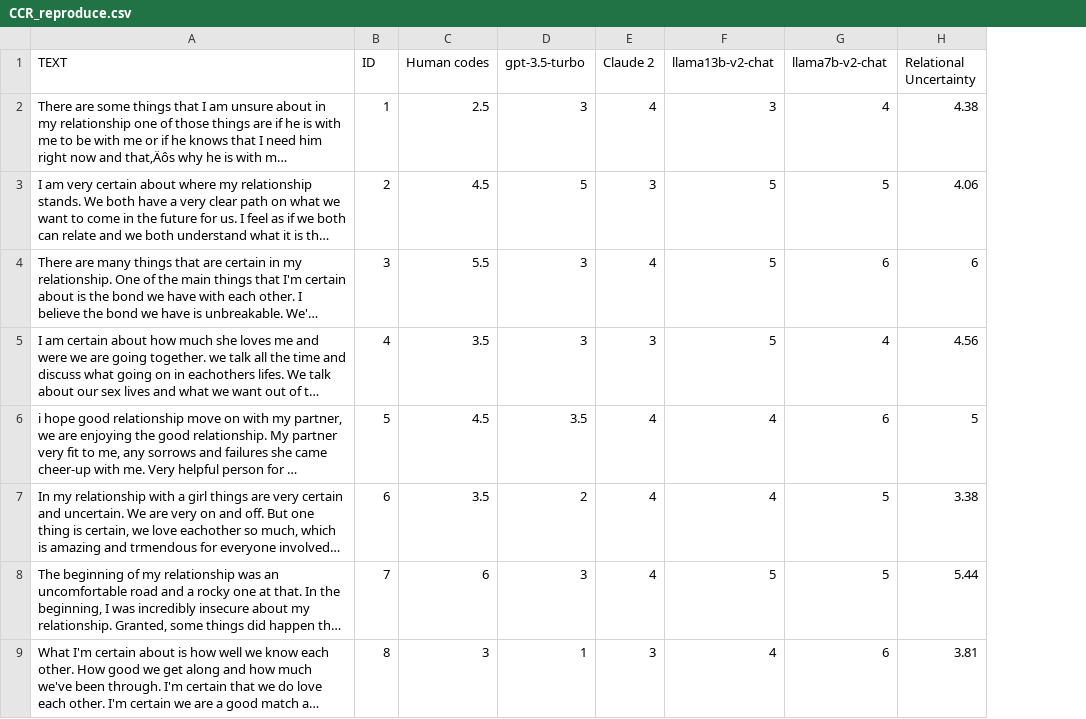
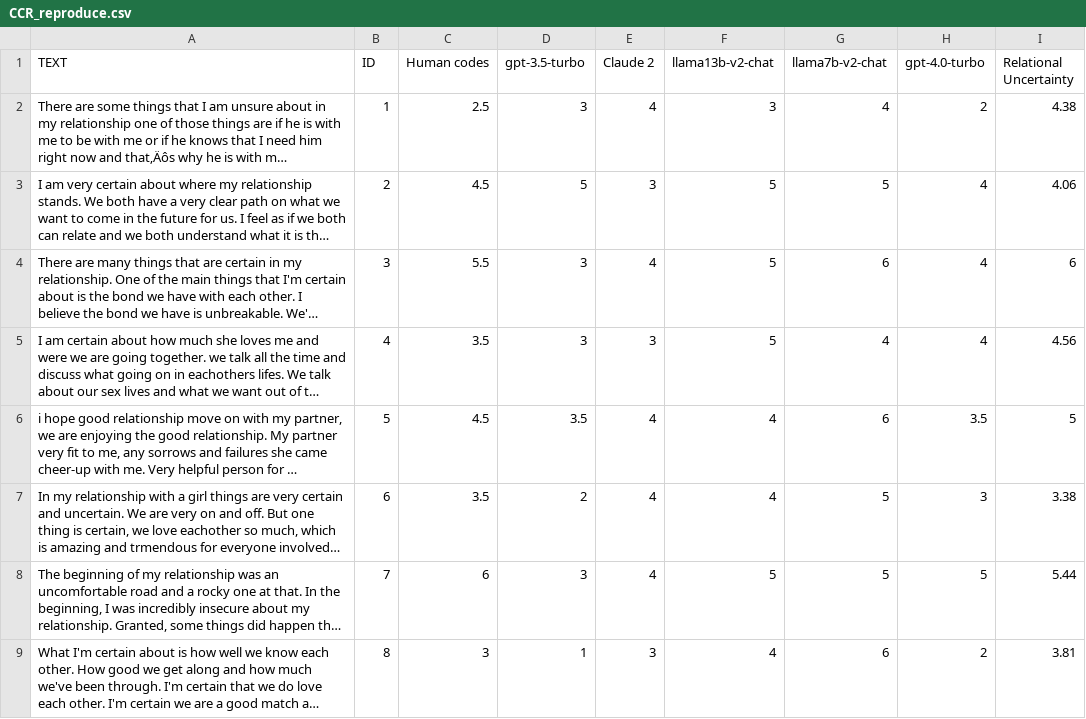
Before and after one commit to apilny2/GoogleColab, a CSV file: CCR_reproduce.csv, drawn as a sheet; only a part is shown; long unchanged cells end in …; the diff names each change by its address in the sheet, - before the commit and + after, or states it on an @@ line.

Commit message:
Add files via upload

```diff
--- a/CCR_reproduce.csv
+++ b/CCR_reproduce.csv
+column H (gpt-4.0-turbo), rows 2-9: 2 | 4 | 4 | 4 | 3.5 | 3 | 5 | 2
```
